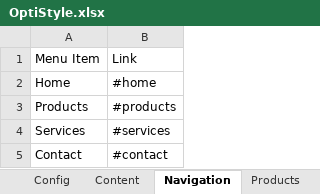
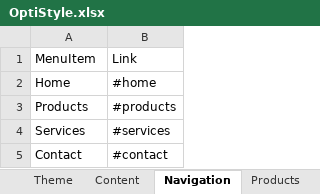
Before and after one commit to geneboo/GBnfo, an Excel workbook: OptiStyle.xlsx, sheet Navigation, drawn as a sheet; values as stored, in another font and other column widths than the file's, no borders; the diff names each change by its address in the sheet, - before the commit and + after, or states it on an @@ line.

```diff
--- a/OptiStyle.xlsx (sheet Navigation)
+++ b/OptiStyle.xlsx (sheet Navigation)
-sheet tab: Config
+sheet tab: Theme
-A1: Menu Item
+A1: MenuItem
```
Also changed, not shown: sheet Products, sheet Services, sheet Theme, sheet Contact, sheet Content.
